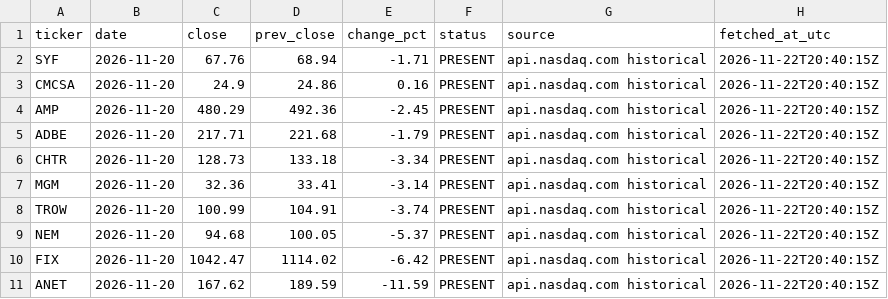
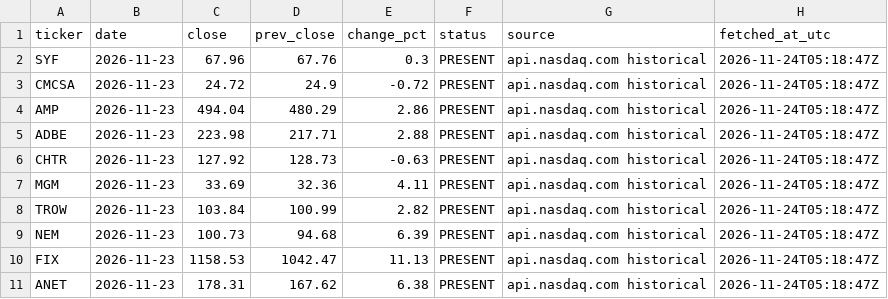
Before and after one commit to flaviomellace-ctrl/investment-os-data-bridge, a CSV file: data/current/watchlist_prices.csv, drawn as a sheet; only a part is shown; the diff covers the shown part only.

```diff
--- a/data/current/watchlist_prices.csv
+++ b/data/current/watchlist_prices.csv
@@ -1,11 +1,11 @@
 ticker,date,close,prev_close,change_pct,status,source,fetched_at_utc
-SYF,2026-11-20,67.76,68.94,-1.71,PRESENT,api.nasdaq.com historical,2026-11-22T20:40:15Z
-CMCSA,2026-11-20,24.9,24.86,0.16,PRESENT,api.nasdaq.com historical,2026-11-22T20:40:15Z
-AMP,2026-11-20,480.29,492.36,-2.45,PRESENT,api.nasdaq.com historical,2026-11-22T20:40:15Z
-ADBE,2026-11-20,217.71,221.68,-1.79,PRESENT,api.nasdaq.com historical,2026-11-22T20:40:15Z
-CHTR,2026-11-20,128.73,133.18,-3.34,PRESENT,api.nasdaq.com historical,2026-11-22T20:40:15Z
-MGM,2026-11-20,32.36,33.41,-3.14,PRESENT,api.nasdaq.com historical,2026-11-22T20:40:15Z
-TROW,2026-11-20,100.99,104.91,-3.74,PRESENT,api.nasdaq.com historical,2026-11-22T20:40:15Z
-NEM,2026-11-20,94.68,100.05,-5.37,PRESENT,api.nasdaq.com historical,2026-11-22T20:40:15Z
-FIX,2026-11-20,1042.47,1114.02,-6.42,PRESENT,api.nasdaq.com historical,2026-11-22T20:40:15Z
-ANET,2026-11-20,167.62,189.59,-11.59,PRESENT,api.nasdaq.com historical,2026-11-22T20:40:15Z
+SYF,2026-11-23,67.96,67.76,0.3,PRESENT,api.nasdaq.com historical,2026-11-24T05:18:47Z
+CMCSA,2026-11-23,24.72,24.9,-0.72,PRESENT,api.nasdaq.com historical,2026-11-24T05:18:47Z
+AMP,2026-11-23,494.04,480.29,2.86,PRESENT,api.nasdaq.com historical,2026-11-24T05:18:47Z
+ADBE,2026-11-23,223.98,217.71,2.88,PRESENT,api.nasdaq.com historical,2026-11-24T05:18:47Z
+CHTR,2026-11-23,127.92,128.73,-0.63,PRESENT,api.nasdaq.com historical,2026-11-24T05:18:47Z
+MGM,2026-11-23,33.69,32.36,4.11,PRESENT,api.nasdaq.com historical,2026-11-24T05:18:47Z
+TROW,2026-11-23,103.84,100.99,2.82,PRESENT,api.nasdaq.com historical,2026-11-24T05:18:47Z
+NEM,2026-11-23,100.73,94.68,6.39,PRESENT,api.nasdaq.com historical,2026-11-24T05:18:47Z
+FIX,2026-11-23,1158.53,1042.47,11.13,PRESENT,api.nasdaq.com historical,2026-11-24T05:18:47Z
+ANET,2026-11-23,178.31,167.62,6.38,PRESENT,api.nasdaq.com historical,2026-11-24T05:18:47Z
```
Also changed, not shown: 15 edited cells elsewhere in this file, data/current/watchlist_history.csv.
